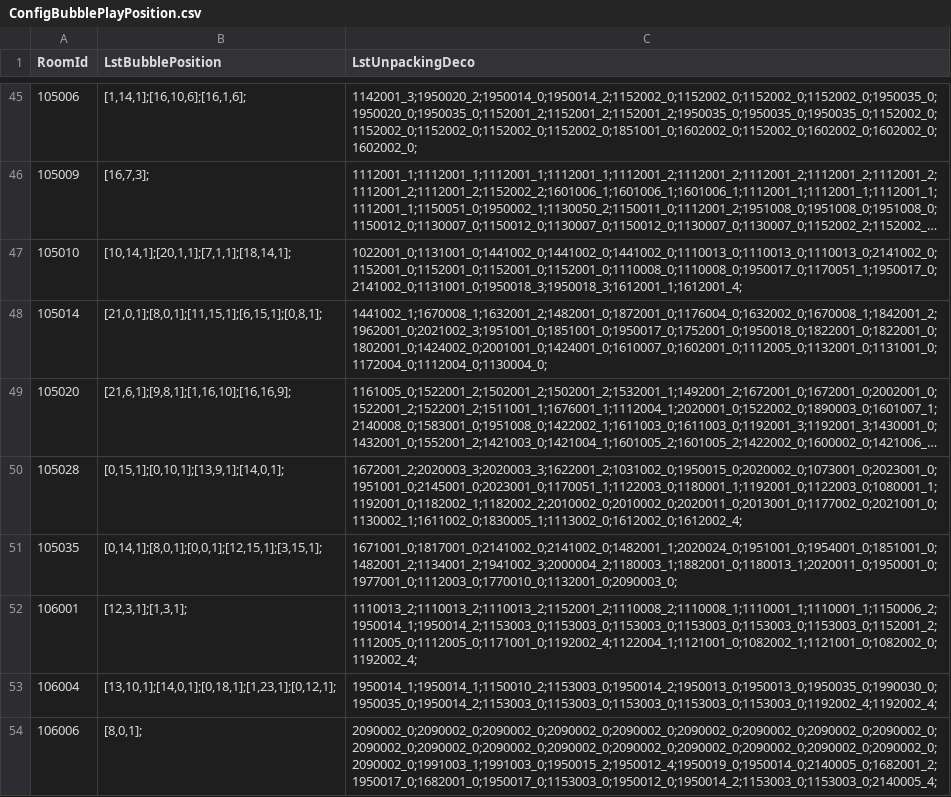
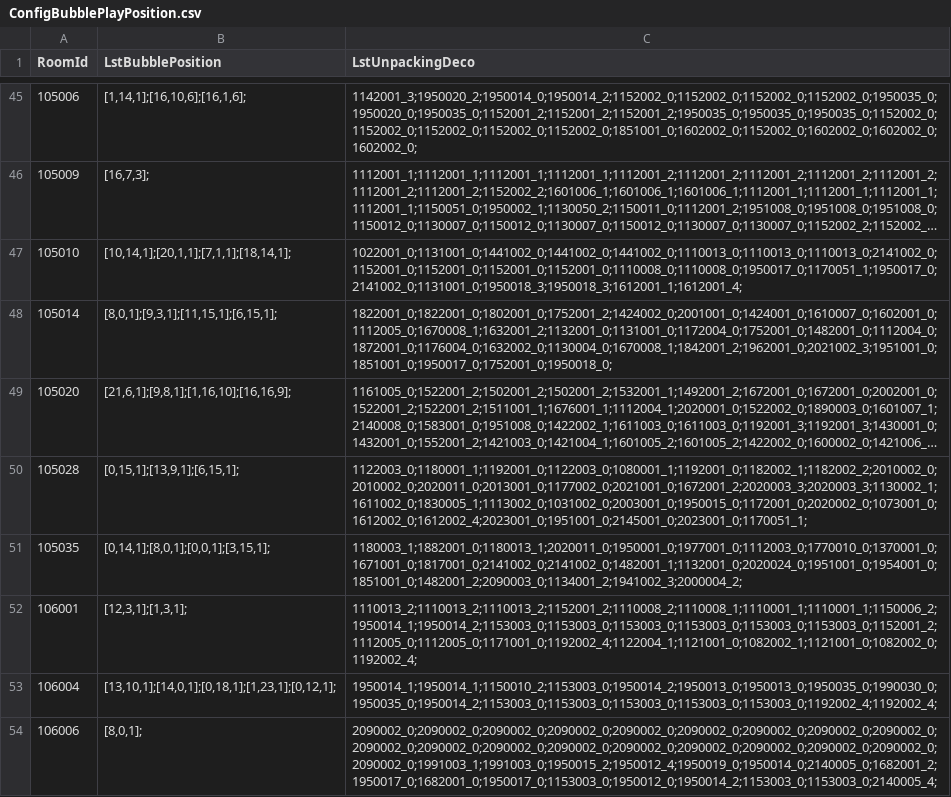
Before and after one commit to QuangBao29/kdl-tool-clone, a CSV file: Assets/_KDL/_GameResources/Configs/Bubble/ConfigBubblePlayPosition.csv, drawn as a sheet; only a part is shown, gaps mark what is left out; long unchanged cells end in …; the diff names each change by its address in the sheet, - before the commit and + after, or states it on an @@ line.

```diff
--- a/Assets/_KDL/_GameResources/Configs/Bubble/ConfigBubblePlayPosition.csv
+++ b/Assets/_KDL/_GameResources/Configs/Bubble/ConfigBubblePlayPosition.csv
-B48 (LstBubblePosition): [21,0,1];[8,0,1];[11,15,1];[6,15,1];[0,8,1];
+B48 (LstBubblePosition): [8,0,1];[9,3,1];[11,15,1];[6,15,1];
-C48 (LstUnpackingDeco): 1441002_1;1670008_1;1632001_2;1482001_0;1872001_0;1176004_0;1632002_0;1670008_1;1842001_2;1962001_0;2021002_3;1951001_0;1851001_0;1950017_0;1752001_0;1950018_0;1822001_0;1822001_0;1802001_0;1424002_0;2001001_0;1424001_0;1610007_0;1602001_0;1112005_0;1132001_0;1131001_0;1172004_0;1112004_0;1130004_0;
+C48 (LstUnpackingDeco): 1822001_0;1822001_0;1802001_0;1752001_2;1424002_0;2001001_0;1424001_0;1610007_0;1602001_0;1112005_0;1670008_1;1632001_2;1132001_0;1131001_0;1172004_0;1752001_0;1482001_0;1112004_0;1872001_0;1176004_0;1632002_0;1130004_0;1670008_1;1842001_2;1962001_0;2021002_3;1951001_0;1851001_0;1950017_0;1752001_0;1950018_0;
-B50 (LstBubblePosition): [0,15,1];[0,10,1];[13,9,1];[14,0,1];
+B50 (LstBubblePosition): [0,15,1];[13,9,1];[6,15,1];
-C50 (LstUnpackingDeco): 1672001_2;2020003_3;2020003_3;1622001_2;1031002_0;1950015_0;2020002_0;1073001_0;2023001_0;1951001_0;2145001_0;2023001_0;1170051_1;1122003_0;1180001_1;1192001_0;1122003_0;1080001_1;1192001_0;1182002_1;1182002_2;2010002_0;2010002_0;2020011_0;2013001_0;1177002_0;2021001_0;1130002_1;1611002_0;1830005_1;1113002_0;1612002_0;1612002_4;
+C50 (LstUnpackingDeco): 1122003_0;1180001_1;1192001_0;1122003_0;1080001_1;1192001_0;1182002_1;1182002_2;2010002_0;2010002_0;2020011_0;2013001_0;1177002_0;2021001_0;1672001_2;2020003_3;2020003_3;1130002_1;1611002_0;1830005_1;1113002_0;1031002_0;2003001_0;1950015_0;1172001_0;2020002_0;1073001_0;1612002_0;1612002_4;2023001_0;1951001_0;2145001_0;2023001_0;1170051_1;
-B51 (LstBubblePosition): [0,14,1];[8,0,1];[0,0,1];[12,15,1];[3,15,1];
+B51 (LstBubblePosition): [0,14,1];[8,0,1];[0,0,1];[3,15,1];
-C51 (LstUnpackingDeco): 1671001_0;1817001_0;2141002_0;2141002_0;1482001_1;2020024_0;1951001_0;1954001_0;1851001_0;1482001_2;1134001_2;1941002_3;2000004_2;1180003_1;1882001_0;1180013_1;2020011_0;1950001_0;1977001_0;1112003_0;1770010_0;1132001_0;2090003_0;
+C51 (LstUnpackingDeco): 1180003_1;1882001_0;1180013_1;2020011_0;1950001_0;1977001_0;1112003_0;1770010_0;1370001_0;1671001_0;1817001_0;2141002_0;2141002_0;1482001_1;1132001_0;2020024_0;1951001_0;1954001_0;1851001_0;1482001_2;2090003_0;1134001_2;1941002_3;2000004_2;
```
Also changed, not shown: Assets/_KDL/_GameResources/Configs/Bubble/ConfigBubblePlay.csv, 3 other files.
